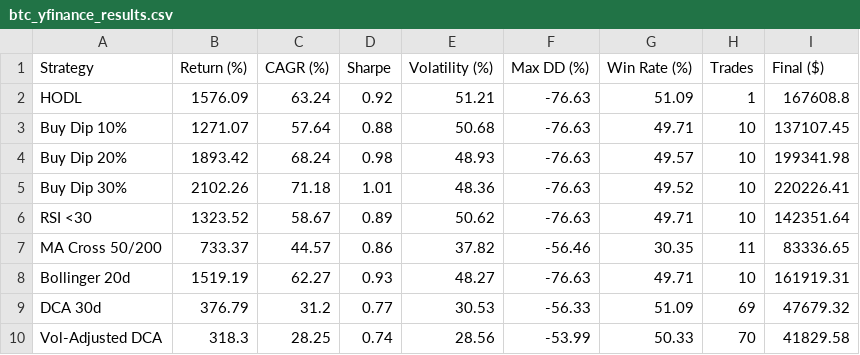
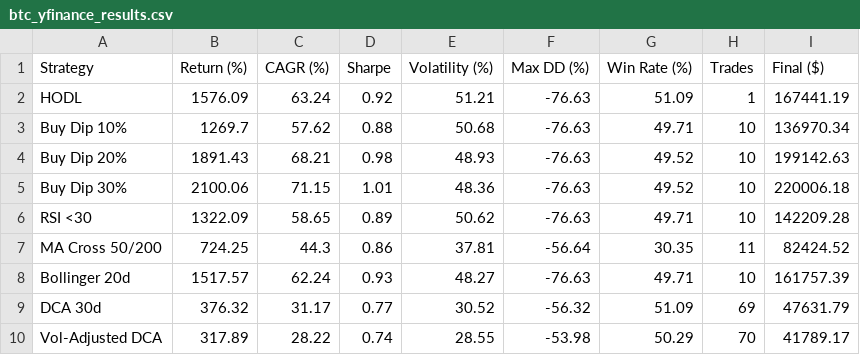
Before and after one commit to yongkangc/btc-trading-strategy-analysis, a CSV file: btc_yfinance_results.csv, drawn as a sheet.

```diff
--- a/btc_yfinance_results.csv
+++ b/btc_yfinance_results.csv
@@ -1,10 +1,10 @@
 Strategy,Return (%),CAGR (%),Sharpe,Volatility (%),Max DD (%),Win Rate (%),Trades,Final ($)
-HODL,1576.09,63.24,0.92,51.21,-76.63,51.09,1,167608.8
-Buy Dip 10%,1271.07,57.64,0.88,50.68,-76.63,49.71,10,137107.45
-Buy Dip 20%,1893.42,68.24,0.98,48.93,-76.63,49.57,10,199341.98
-Buy Dip 30%,2102.26,71.18,1.01,48.36,-76.63,49.52,10,220226.41
-RSI <30,1323.52,58.67,0.89,50.62,-76.63,49.71,10,142351.64
-MA Cross 50/200,733.37,44.57,0.86,37.82,-56.46,30.35,11,83336.65
-Bollinger 20d,1519.19,62.27,0.93,48.27,-76.63,49.71,10,161919.31
-DCA 30d,376.79,31.2,0.77,30.53,-56.33,51.09,69,47679.32
-Vol-Adjusted DCA,318.3,28.25,0.74,28.56,-53.99,50.33,70,41829.58
+HODL,1576.09,63.24,0.92,51.21,-76.63,51.09,1,167441.19
+Buy Dip 10%,1269.7,57.62,0.88,50.68,-76.63,49.71,10,136970.34
+Buy Dip 20%,1891.43,68.21,0.98,48.93,-76.63,49.52,10,199142.63
+Buy Dip 30%,2100.06,71.15,1.01,48.36,-76.63,49.52,10,220006.18
+RSI <30,1322.09,58.65,0.89,50.62,-76.63,49.71,10,142209.28
+MA Cross 50/200,724.25,44.3,0.86,37.81,-56.64,30.35,11,82424.52
+Bollinger 20d,1517.57,62.24,0.93,48.27,-76.63,49.71,10,161757.39
+DCA 30d,376.32,31.17,0.77,30.52,-56.32,51.09,69,47631.79
+Vol-Adjusted DCA,317.89,28.22,0.74,28.55,-53.98,50.29,70,41789.17
```
Also changed, not shown: 3 other files.
